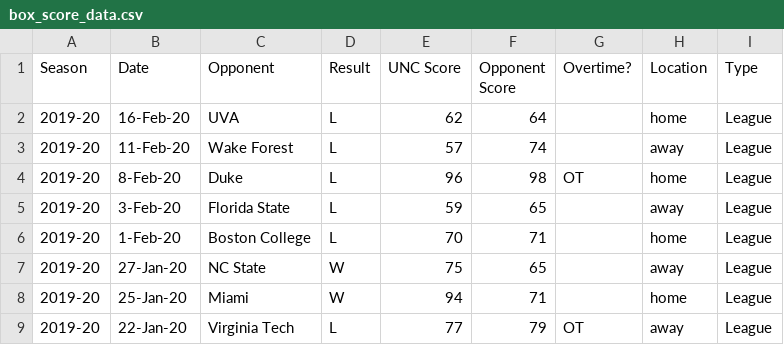
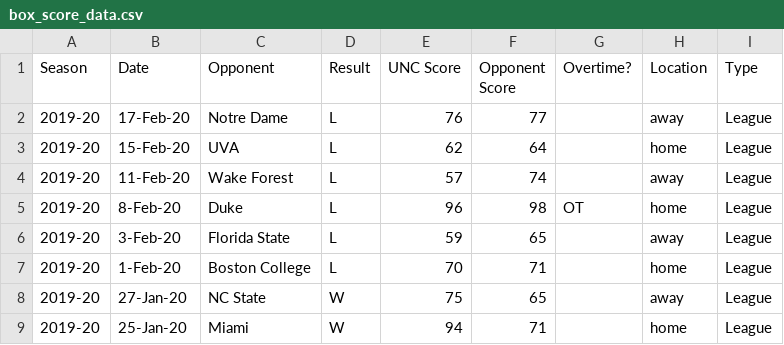
Before and after one commit to gallochris/dadgumboxscores, a CSV file: download/box_score_data.csv, drawn as a sheet; only a part is shown; the shorter side is filled out with more unchanged rows.

```diff
--- a/download/box_score_data.csv
+++ b/download/box_score_data.csv
@@ -1,3 +1,4 @@
 Season,Date,Opponent,Result,UNC Score,Opponent Score,Overtime?,Location,Type
-2019-20,16-Feb-20,UVA,L,62,64,,home,League
+2019-20,17-Feb-20,Notre Dame,L,76,77,,away,League
+2019-20,15-Feb-20,UVA,L,62,64,,home,League
 2019-20,11-Feb-20,Wake Forest,L,57,74,,away,League
```
Also changed, not shown: download/defensive_shooting.csv, download/offensive_shooting.csv, 4 other files.
